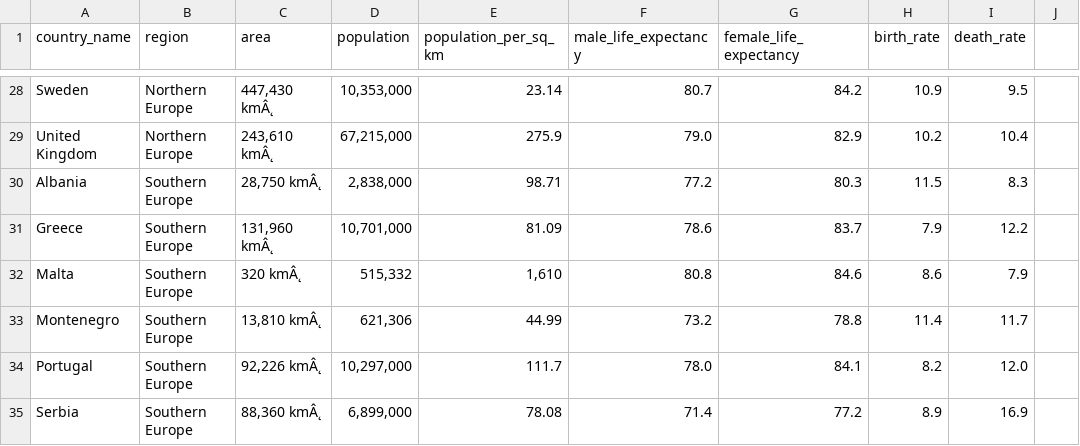
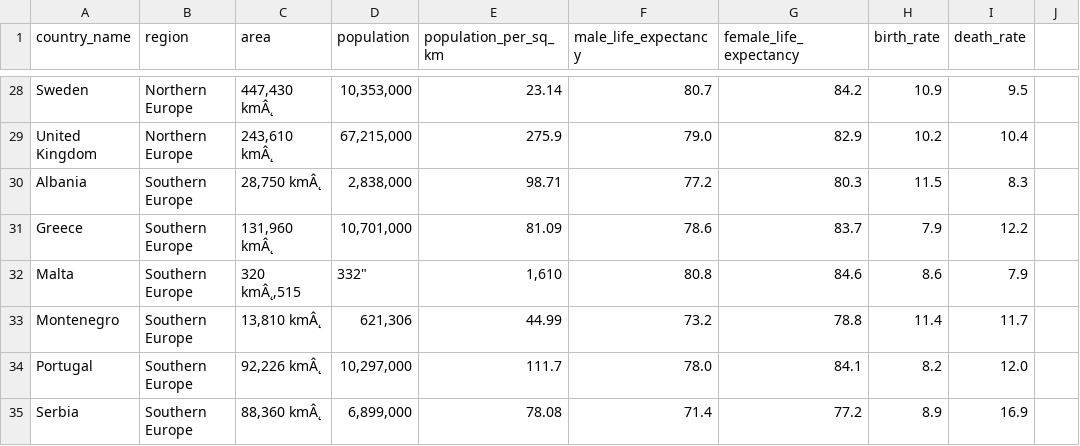
Before and after one commit to Jola2/SQL-portofio, a CSV file: Analysis_of_population_Europe/population.csv, drawn as a sheet; only a part is shown, gaps mark what is left out.

Commit message:
Update population.csv

```diff
--- a/Analysis_of_population_Europe/population.csv
+++ b/Analysis_of_population_Europe/population.csv
@@ -31,3 +31,3 @@ Albania,Southern Europe,"28,750 kmÂ˛","2,838,000",98.71,77.2,80.3,11.5,8.3
 Greece,Southern Europe,"131,960 kmÂ˛","10,701,000",81.09,78.6,83.7,7.9,12.2
-Malta,Southern Europe,320 kmÂ˛,"515,332","1,610",80.8,84.6,8.6,7.9
+Malta,Southern Europe,"320 kmÂ˛,"515,332","1,610",80.8,84.6,8.6,7.9
 Montenegro,Southern Europe,"13,810 kmÂ˛","621,306",44.99,73.2,78.8,11.4,11.7
```
